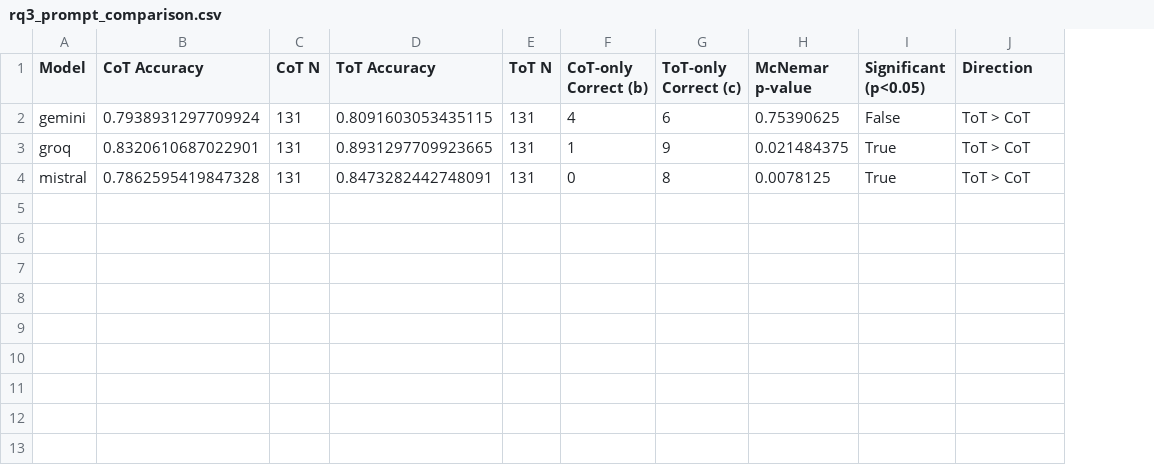
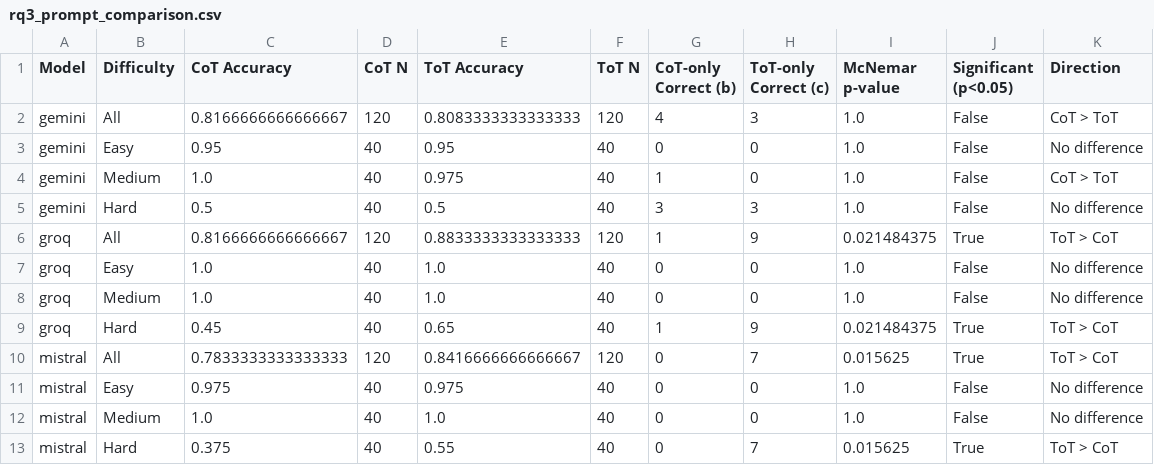
Before and after one commit to AnushreeM2701/LLM_Project, a CSV file: outputs/tables/rq3_prompt_comparison.csv, drawn as a sheet; addresses are those after the commit; the diff names each change by its address in the sheet, - before the commit and + after, or states it on an @@ line.

Commit message:
Make Hard-tier sample pool consistent across all analyses except the correctness matrix
Several analyses (accuracy tables, RQ1 chi-square test, RQ3 McNemar test,
execution time, step count) used the full 51-question Hard tier while
others used the seeded 40-question balanced pool already used for
Easy/Medium-sized comparisons. All of them now use the same 40-question
pool, so Hard tier carries the same statistical weight as Easy/Medium
throughout. The correctness matrix (question_correctness.py) is the one
deliberate exception and stays on the full 51, since it's meant to audit
every Hard-tier question rather than a size-matched sample.

Also:
- Add a per-tier breakdown to the RQ3 McNemar test (rq3_prompt_comparison.csv
  now has a Difficulty column: "All" is the pooled headline result, plus
  separate Easy/Medium/Hard rows) so it's visible that almost all of the
  significant effect comes from the Hard tier.
- Add Difficulty and Prompt columns to accuracy_by_model_category.csv
  instead of pooling them away; delete the now-redundant
  accuracy_by_model_prompt.csv (identical to accuracy_by_model_prompt_difficulty.csv
  once Hard tier is consistent).
- Remove the pooled, cross-model error-type ranking (rq1_error_distribution.csv /
  error_distribution.png); rewrite Chapter 6's "shared weakness" finding to
  use per-model contingency-table numbers instead, which support the same
  conclusion.
- Add outputs/tables/README.md documenting every table's pool, columns,
  and purpose (a caption row embedded in each CSV was tried first, but
  breaks how the files open in spreadsheet tools).
- Re-verify and update every affected number across Chapters 3, 5, and 6
  (Table 5.1, Wilson CIs, the category table, the chi-square and McNemar
  results, step count, execution time) to match the corrected pool.
- Fix README.md: remove the stale error_location (old RQ2) reference,
  add step_count to the run list, and correct the author's department
  (was showing the supervisor's department instead).

```diff
--- a/outputs/tables/rq3_prompt_comparison.csv
+++ b/outputs/tables/rq3_prompt_comparison.csv
+column B (Difficulty), row 2: All; row 6: All; row 10: All
-C2 (CoT Accuracy): 0.7938931297709924
+C2 (CoT Accuracy): 0.8166666666666667
-D2 (CoT N): 131
+D2 (CoT N): 120
-E2 (ToT Accuracy): 0.8091603053435115
+E2 (ToT Accuracy): 0.8083333333333333
-F2 (ToT N): 131
+F2 (ToT N): 120
-H2 (ToT-only Correct (c)): 6
+H2 (ToT-only Correct (c)): 3
-I2 (McNemar p-value): 0.75390625
+I2 (McNemar p-value): 1.0
-K2 (Direction): ToT > CoT
+K2 (Direction): CoT > ToT
+row 3: gemini | Easy | 0.95 | 40 | 0.95 | 40 | 0 | 0 | 1.0 | False | No difference
+row 4: gemini | Medium | 1.0 | 40 | 0.975 | 40 | 1 | 0 | 1.0 | False | CoT > ToT
+row 5: gemini | Hard | 0.5 | 40 | 0.5 | 40 | 3 | 3 | 1.0 | False | No difference
-C6 (CoT Accuracy): 0.8320610687022901
+C6 (CoT Accuracy): 0.8166666666666667
-D6 (CoT N): 131
+D6 (CoT N): 120
-E6 (ToT Accuracy): 0.8931297709923665
+E6 (ToT Accuracy): 0.8833333333333333
-F6 (ToT N): 131
+F6 (ToT N): 120
+row 7: groq | Easy | 1.0 | 40 | 1.0 | 40 | 0 | 0 | 1.0 | False | No difference
+row 8: groq | Medium | 1.0 | 40 | 1.0 | 40 | 0 | 0 | 1.0 | False | No difference
+row 9: groq | Hard | 0.45 | 40 | 0.65 | 40 | 1 | 9 | 0.021484375 | True | ToT > CoT
-C10 (CoT Accuracy): 0.7862595419847328
+C10 (CoT Accuracy): 0.7833333333333333
-D10 (CoT N): 131
+D10 (CoT N): 120
-E10 (ToT Accuracy): 0.8473282442748091
+E10 (ToT Accuracy): 0.8416666666666667
-F10 (ToT N): 131
+F10 (ToT N): 120
-H10 (ToT-only Correct (c)): 8
+H10 (ToT-only Correct (c)): 7
-I10 (McNemar p-value): 0.0078125
+I10 (McNemar p-value): 0.015625
+row 11: mistral | Easy | 0.975 | 40 | 0.975 | 40 | 0 | 0 | 1.0 | False | No difference
+row 12: mistral | Medium | 1.0 | 40 | 1.0 | 40 | 0 | 0 | 1.0 | False | No difference
+row 13: mistral | Hard | 0.375 | 40 | 0.55 | 40 | 0 | 7 | 0.015625 | True | ToT > CoT
```
Also changed, not shown: outputs/tables/accuracy_by_model_category.csv, outputs/tables/accuracy_by_model_prompt_difficulty.csv, 25 other files.
